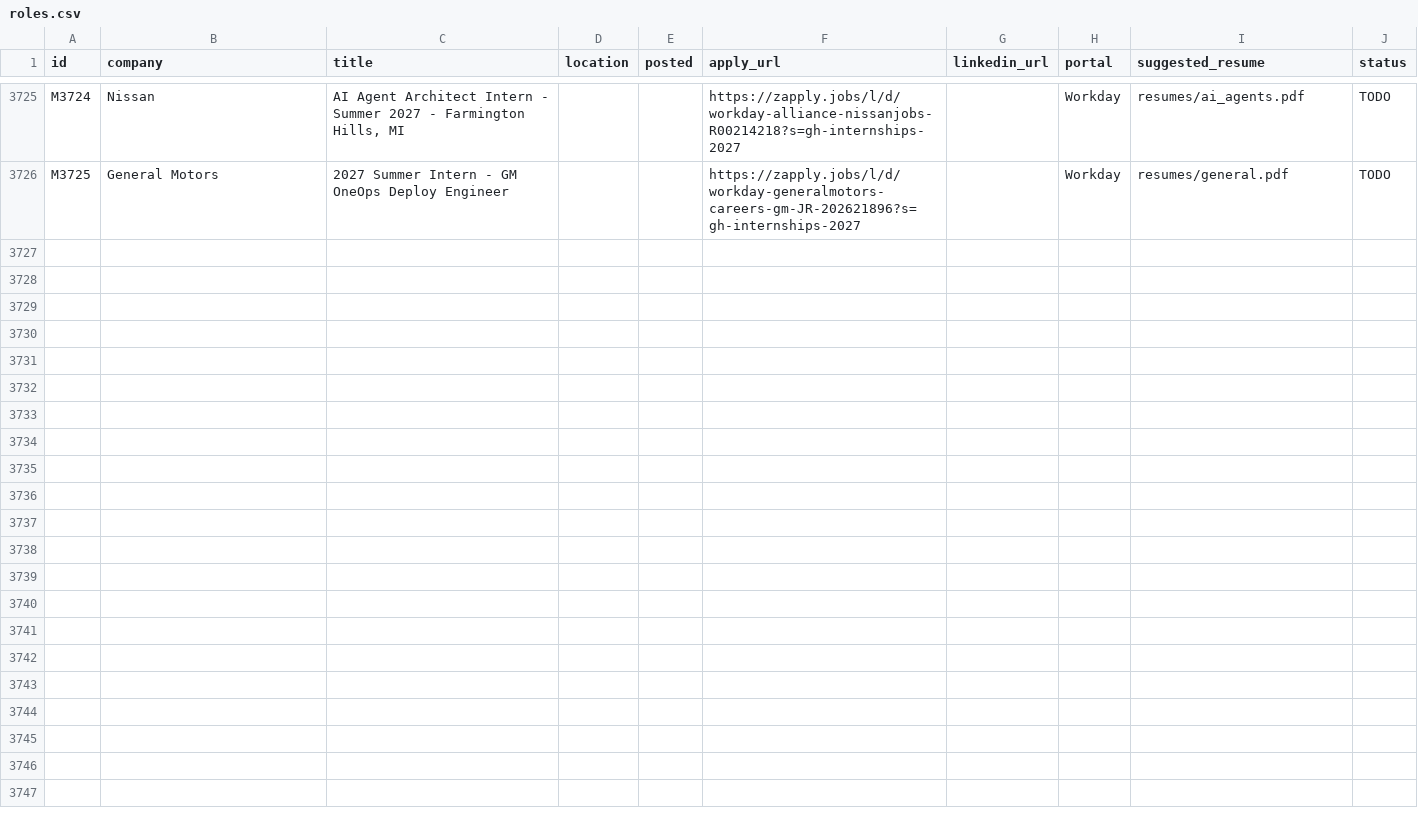
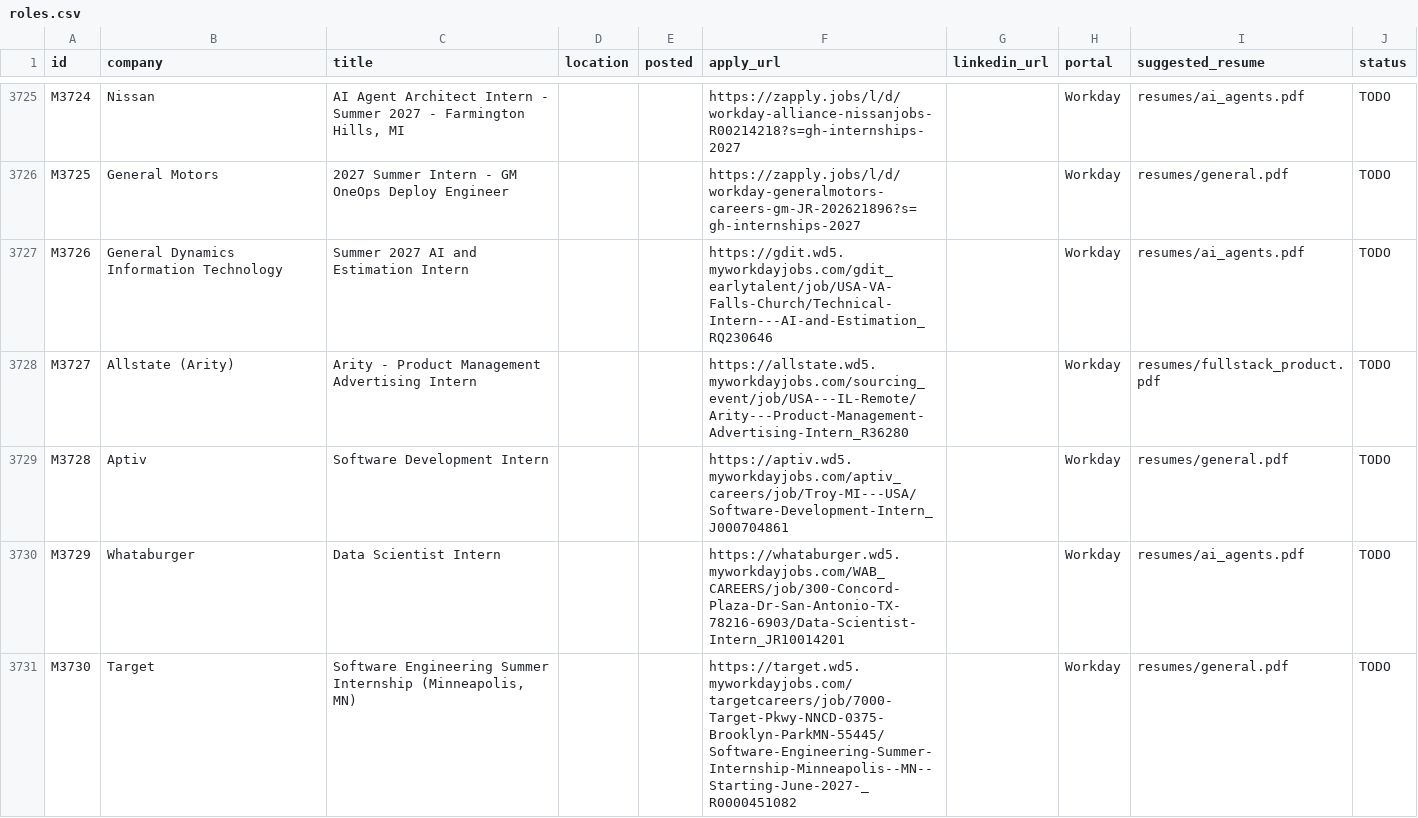
Before and after one commit to SVstudent/jobApply, a CSV file: queue/roles.csv, drawn as a sheet; only a part is shown, gaps mark what is left out; the diff covers the shown part only; the diff names each change by its address in the sheet, - before the commit and + after, or states it on an @@ line.

```diff
--- a/queue/roles.csv
+++ b/queue/roles.csv
+row 3727: M3726 | General Dynamics Information Technology | Summer 2027 AI and Estimation Intern |  |  | https://gdit.wd5.myworkdayjobs.com/gdit_earlytalent/job/USA-VA-Falls-Church/Technical-Intern---AI-and-Estimation_RQ230646 |  | Workday | resumes/ai_agents.pdf | TODO
+row 3728: M3727 | Allstate (Arity) | Arity - Product Management Advertising Intern |  |  | https://allstate.wd5.myworkdayjobs.com/sourcing_event/job/USA---IL-Remote/Arity---Product-Management-Advertising-Intern_R36280 |  | Workday | resumes/fullstack_product.pdf | TODO
+row 3729: M3728 | Aptiv | Software Development Intern |  |  | https://aptiv.wd5.myworkdayjobs.com/aptiv_careers/job/Troy-MI---USA/Software-Development-Intern_J000704861 |  | Workday | resumes/general.pdf | TODO
+row 3730: M3729 | Whataburger | Data Scientist Intern |  |  | https://whataburger.wd5.myworkdayjobs.com/WAB_CAREERS/job/300-Concord-Plaza-Dr-San-Antonio-TX-78216-6903/Data-Scientist-Intern_JR10014201 |  | Workday | resumes/ai_agents.pdf | TODO
+row 3731: M3730 | Target | Software Engineering Summer Internship (Minneapolis, MN) |  |  | https://target.wd5.myworkdayjobs.com/targetcareers/job/7000-Target-Pkwy-NNCD-0375-Brooklyn-ParkMN-55445/Software-Engineering-Summer-Internship-Minneapolis--MN--Starting-June-2027-_R0000451082 |  | Workday | resumes/general.pdf | TODO
```
Also changed, not shown: 14 added rows and 1 edited cell elsewhere in this file, 1 other file.
